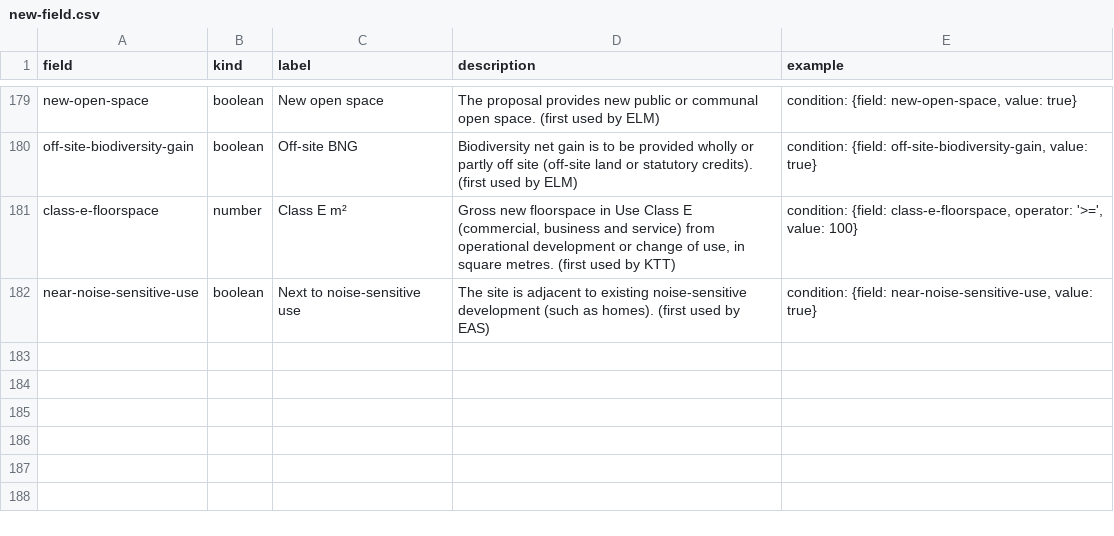
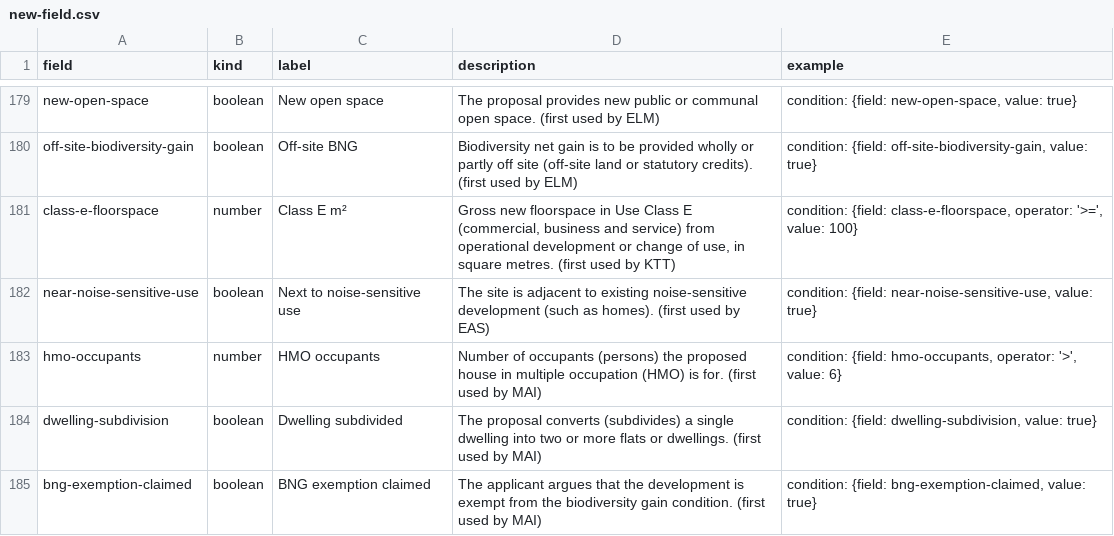
Before and after one commit to Open-Validation/open-validation, a CSV file: data/new-field.csv, drawn as a sheet; only a part is shown, gaps mark what is left out.

```diff
--- a/data/new-field.csv
+++ b/data/new-field.csv
@@ -182 +182,4 @@ class-e-floorspace,number,Class E m²,"Gross new floorspace in Use Class E (comm
 near-noise-sensitive-use,boolean,Next to noise-sensitive use,The site is adjacent to existing noise-sensitive development (such as homes). (first used by EAS),"condition: {field: near-noise-sensitive-use, value: true}"
+hmo-occupants,number,HMO occupants,Number of occupants (persons) the proposed house in multiple occupation (HMO) is for. (first used by MAI),"condition: {field: hmo-occupants, operator: '>', value: 6}"
+dwelling-subdivision,boolean,Dwelling subdivided,The proposal converts (subdivides) a single dwelling into two or more flats or dwellings. (first used by MAI),"condition: {field: dwelling-subdivision, value: true}"
+bng-exemption-claimed,boolean,BNG exemption claimed,The applicant argues that the development is exempt from the biodiversity gain condition. (first used by MAI),"condition: {field: bng-exemption-claimed, value: true}"
```
Also changed, not shown: 27 other files.
